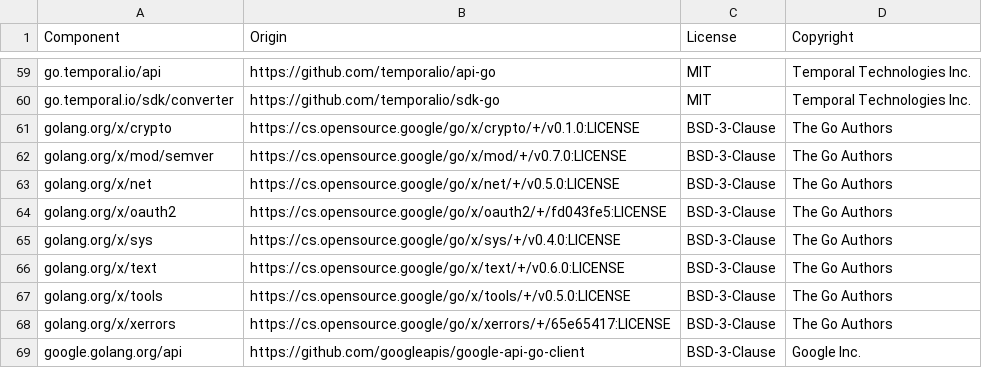
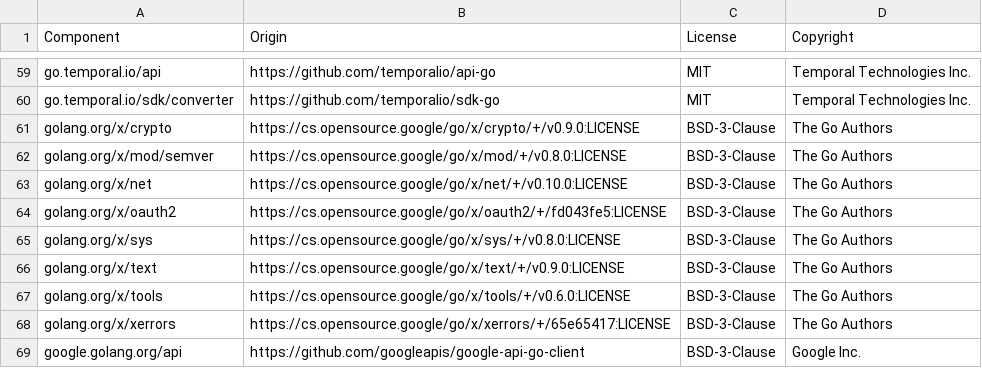
Before and after one commit to DataDog/temporal-large-payload-codec, a CSV file: LICENSE-3rdparty.csv, drawn as a sheet; only a part is shown, gaps mark what is left out.

```diff
--- a/LICENSE-3rdparty.csv
+++ b/LICENSE-3rdparty.csv
@@ -60,9 +60,9 @@ go.temporal.io/api,https://github.com/temporalio/api-go,MIT,Temporal Technologie
 go.temporal.io/sdk/converter,https://github.com/temporalio/sdk-go,MIT,Temporal Technologies Inc.
-golang.org/x/crypto,https://cs.opensource.google/go/x/crypto/+/v0.1.0:LICENSE,BSD-3-Clause,The Go Authors
-golang.org/x/mod/semver,https://cs.opensource.google/go/x/mod/+/v0.7.0:LICENSE,BSD-3-Clause,The Go Authors
-golang.org/x/net,https://cs.opensource.google/go/x/net/+/v0.5.0:LICENSE,BSD-3-Clause,The Go Authors
+golang.org/x/crypto,https://cs.opensource.google/go/x/crypto/+/v0.9.0:LICENSE,BSD-3-Clause,The Go Authors
+golang.org/x/mod/semver,https://cs.opensource.google/go/x/mod/+/v0.8.0:LICENSE,BSD-3-Clause,The Go Authors
+golang.org/x/net,https://cs.opensource.google/go/x/net/+/v0.10.0:LICENSE,BSD-3-Clause,The Go Authors
 golang.org/x/oauth2,https://cs.opensource.google/go/x/oauth2/+/fd043fe5:LICENSE,BSD-3-Clause,The Go Authors
-golang.org/x/sys,https://cs.opensource.google/go/x/sys/+/v0.4.0:LICENSE,BSD-3-Clause,The Go Authors
-golang.org/x/text,https://cs.opensource.google/go/x/text/+/v0.6.0:LICENSE,BSD-3-Clause,The Go Authors
-golang.org/x/tools,https://cs.opensource.google/go/x/tools/+/v0.5.0:LICENSE,BSD-3-Clause,The Go Authors
+golang.org/x/sys,https://cs.opensource.google/go/x/sys/+/v0.8.0:LICENSE,BSD-3-Clause,The Go Authors
+golang.org/x/text,https://cs.opensource.google/go/x/text/+/v0.9.0:LICENSE,BSD-3-Clause,The Go Authors
+golang.org/x/tools,https://cs.opensource.google/go/x/tools/+/v0.6.0:LICENSE,BSD-3-Clause,The Go Authors
 golang.org/x/xerrors,https://cs.opensource.google/go/x/xerrors/+/65e65417:LICENSE,BSD-3-Clause,The Go Authors
```
Also changed, not shown: 3 other files.
